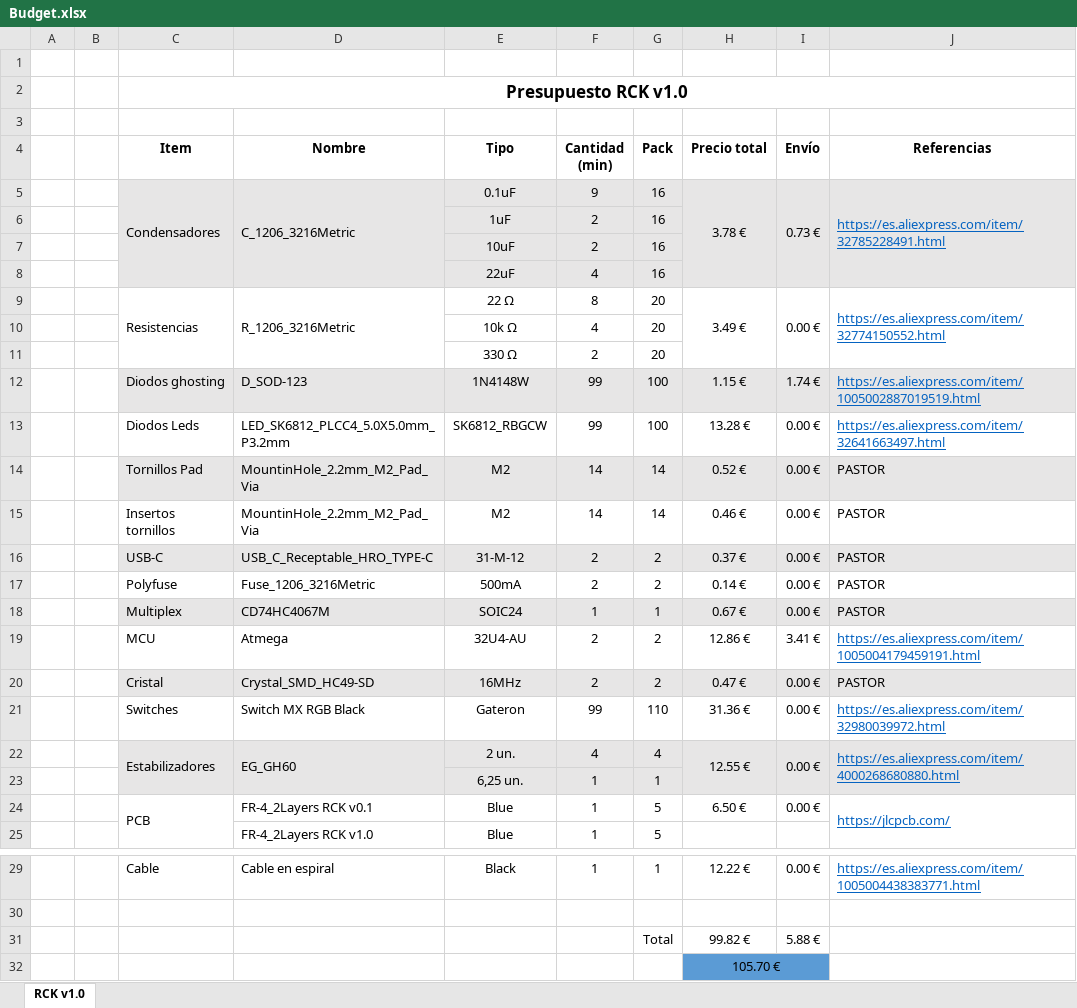
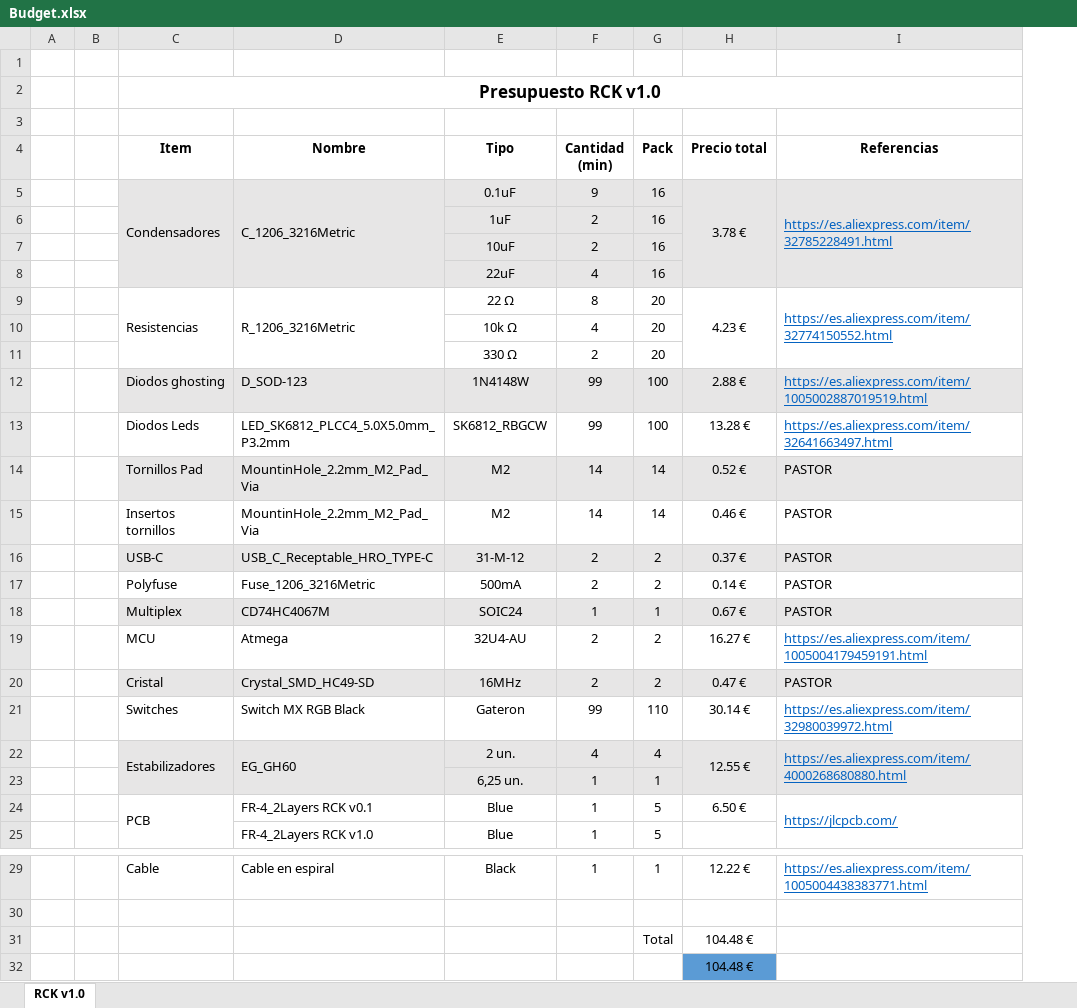
Before and after one commit to RReinosa/RCK, an Excel workbook: Budget.xlsx, sheet RCK v1.0, drawn as a sheet; only a part is shown, gaps mark what is left out; values as stored, in another font and other column widths than the file's, no borders; the diff names each change by its address in the sheet, - before the commit and + after, or states it on an @@ line.

Commit message:
update budget

```diff
--- a/Budget.xlsx (sheet RCK v1.0)
+++ b/Budget.xlsx (sheet RCK v1.0)
-column I (Envío), rows 5-24: 0.73 € |  |  |  | 0.00 € |  |  | 1.74 € | 0.00 € | 0.00 € | 0.00 € | 0.00 € | 0.00 € | 0.00 € | 3.41 € | 0.00 € | 0.00 € | 0.00 € |  | 0.00 €; rows 29-31: 0.00 € |  | 5.88 €
-H9 (Precio total): 3.49 €
+H9 (Precio total): 4.23 €
-H12 (Precio total): 1.15 €
+H12 (Precio total): 2.88 €
-H19 (Precio total): 12.86 €
+H19 (Precio total): 16.27 €
-H21 (Precio total): 31.36 €
+H21 (Precio total): 30.14 €
-H31 (Precio total): 99.82 €
+H31 (Precio total): 104.48 €
-H32 (Precio total): 105.70 €
+H32 (Precio total): 104.48 €
-H32:I32 merged
```
